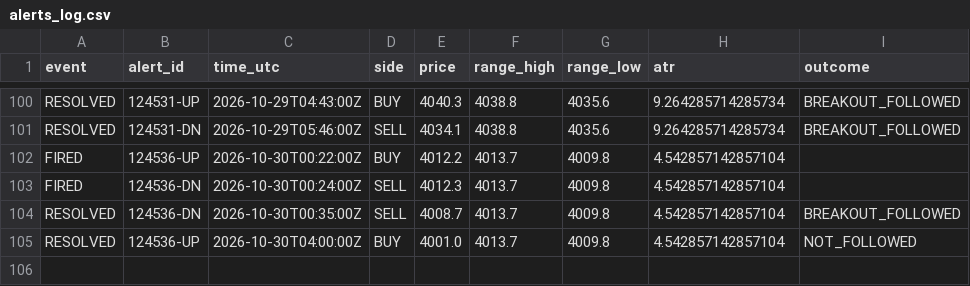
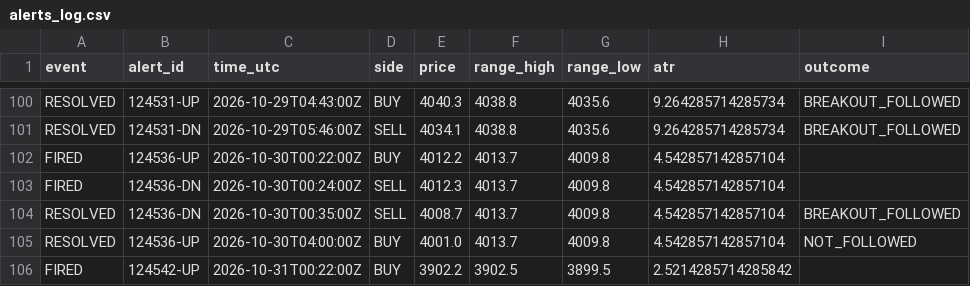
Before and after one commit to VybeEdge/paxg-orb-monitor2, a CSV file: alerts_log.csv, drawn as a sheet; only a part is shown, gaps mark what is left out; the diff names each change by its address in the sheet, - before the commit and + after, or states it on an @@ line.

```diff
--- a/alerts_log.csv
+++ b/alerts_log.csv
+row 106: FIRED | 124542-UP | 2026-10-31T00:22:00Z | BUY | 3902.2 | 3902.5 | 3899.5 | 2.5214285714285842
```
Also changed, not shown: 4 other files.
